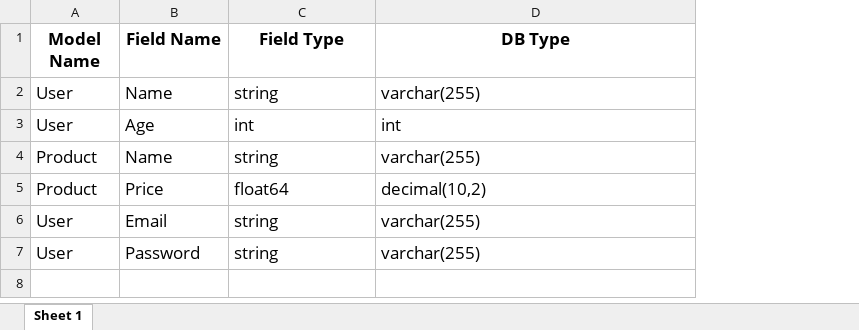
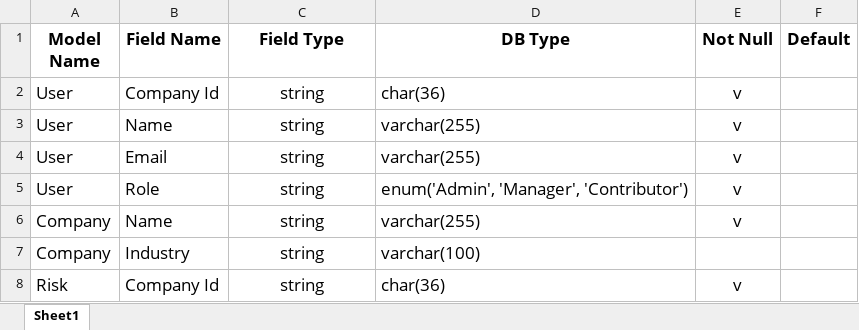
Before and after one commit to AMETORY/ametory-crud, an Excel workbook: data.xlsx, sheet Sheet1, drawn as a sheet; values as stored, in another font and other column widths than the file's, no borders; removed rows and columns are numbered as before the commit, all else as after; the diff names each change by its address in the sheet, - before the commit and + after, or states it on an @@ line.

```diff
--- a/data.xlsx (sheet Sheet1)
+++ b/data.xlsx (sheet Sheet1)
-sheet tab: Sheet 1
+sheet tab: Sheet1
+column E (Not Null), rows 3-5: all v
+column F (Default), empty
+row 2: User | Company Id | string | char(36) | v
-C3 alignment: left
+C3 alignment: center
-row 3: User | Age | int | int
-row 4: Product | Name | string | varchar(255)
-row 5: Product | Price | float64 | decimal(10,2)
-C4:C5 alignment: left
+C4:C5 alignment: center
-B5 (Field Name): Password
+B5 (Field Name): Role
-D5 (DB Type): varchar(255)
+D5 (DB Type): enum('Admin', 'Manager', 'Contributor')
+row 6: Company | Name | string | varchar(255) | v
+row 7: Company | Industry | string | varchar(100)
+row 8: Risk | Company Id | string | char(36) | v
```
Also changed, not shown: 33 other files.
